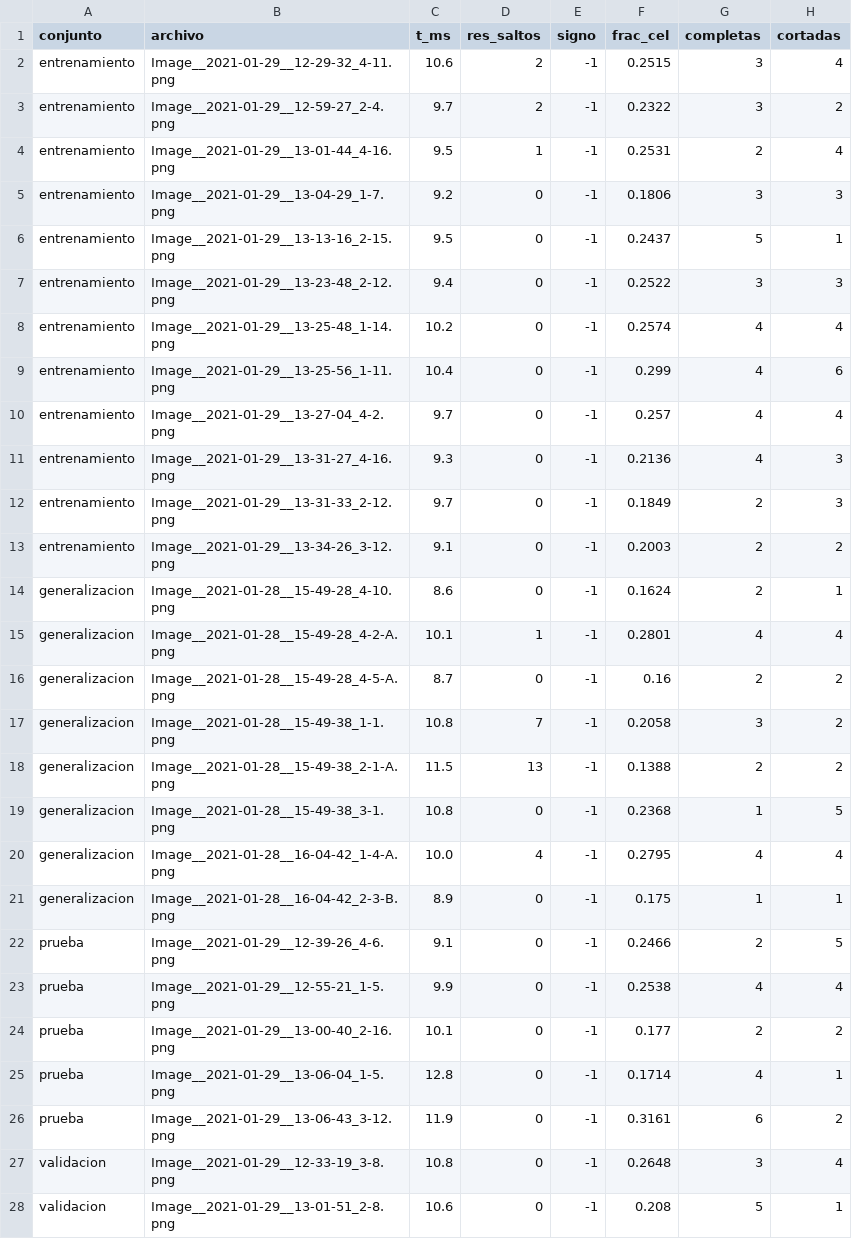
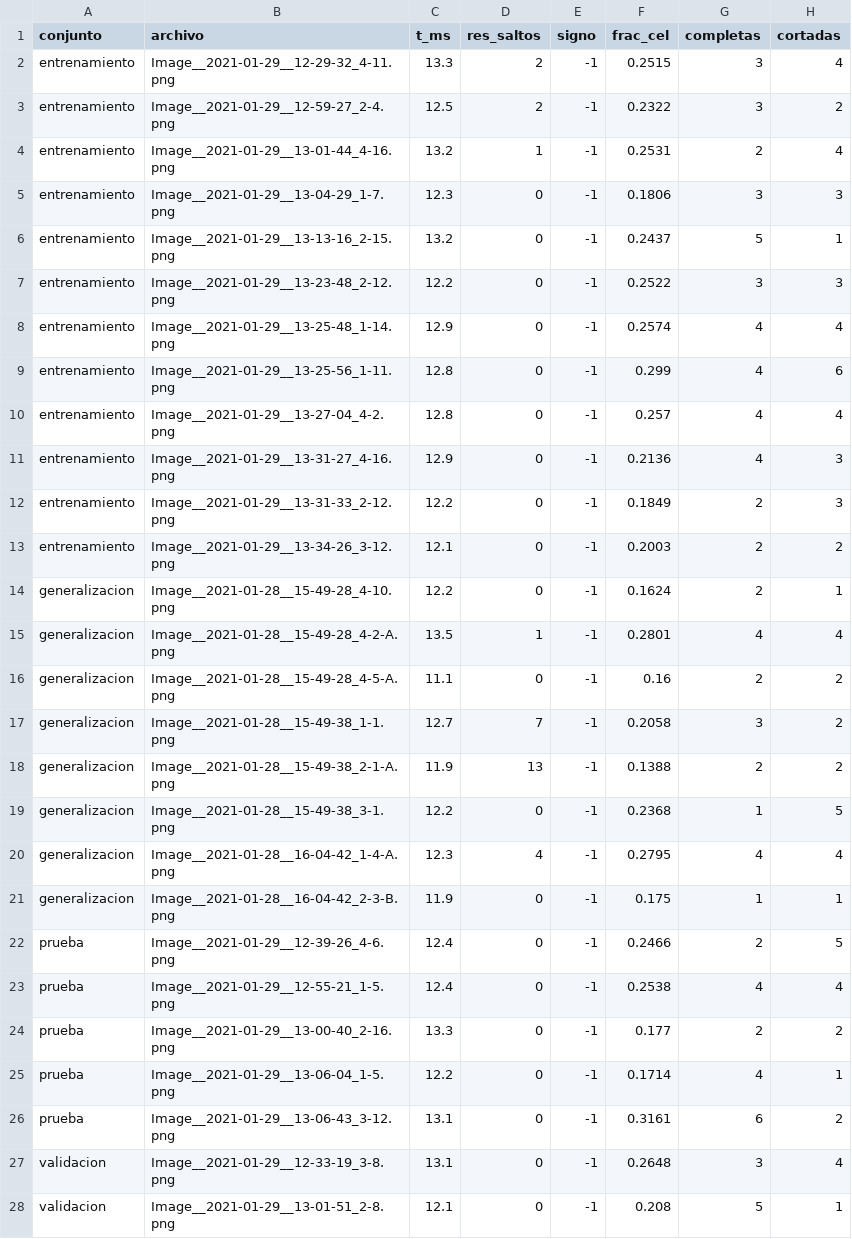
Before and after one commit to Jjes07/DeepLearning-Final, a CSV file: results/tables/E1_metricas_seleccion.csv, drawn as a sheet; only a part is shown; the diff covers the shown part only; the diff names each change by its address in the sheet, - before the commit and + after, or states it on an @@ line.

```diff
--- a/results/tables/E1_metricas_seleccion.csv
+++ b/results/tables/E1_metricas_seleccion.csv
-C2 (t_ms): 10.6
+C2 (t_ms): 13.3
-C3 (t_ms): 9.7
+C3 (t_ms): 12.5
-C4 (t_ms): 9.5
+C4 (t_ms): 13.2
-C5 (t_ms): 9.2
+C5 (t_ms): 12.3
-C6 (t_ms): 9.5
+C6 (t_ms): 13.2
-C7 (t_ms): 9.4
+C7 (t_ms): 12.2
-C8 (t_ms): 10.2
+C8 (t_ms): 12.9
-C9 (t_ms): 10.4
+C9 (t_ms): 12.8
-C10 (t_ms): 9.7
+C10 (t_ms): 12.8
-C11 (t_ms): 9.3
+C11 (t_ms): 12.9
-C12 (t_ms): 9.7
+C12 (t_ms): 12.2
-C13 (t_ms): 9.1
+C13 (t_ms): 12.1
-C14 (t_ms): 8.6
+C14 (t_ms): 12.2
-C15 (t_ms): 10.1
+C15 (t_ms): 13.5
-C16 (t_ms): 8.7
+C16 (t_ms): 11.1
-C17 (t_ms): 10.8
+C17 (t_ms): 12.7
-C18 (t_ms): 11.5
+C18 (t_ms): 11.9
-C19 (t_ms): 10.8
+C19 (t_ms): 12.2
-C20 (t_ms): 10.0
+C20 (t_ms): 12.3
-C21 (t_ms): 8.9
+C21 (t_ms): 11.9
-C22 (t_ms): 9.1
+C22 (t_ms): 12.4
-C23 (t_ms): 9.9
+C23 (t_ms): 12.4
-C24 (t_ms): 10.1
+C24 (t_ms): 13.3
-C25 (t_ms): 12.8
+C25 (t_ms): 12.2
-C26 (t_ms): 11.9
+C26 (t_ms): 13.1
-C27 (t_ms): 10.8
+C27 (t_ms): 13.1
-C28 (t_ms): 10.6
+C28 (t_ms): 12.1
```
Also changed, not shown: 3 edited cells elsewhere in this file, results/tables/E1_continuidad_costuras.csv, results/tables/E1_fondo_vs_ruido.csv, 42 other files.
